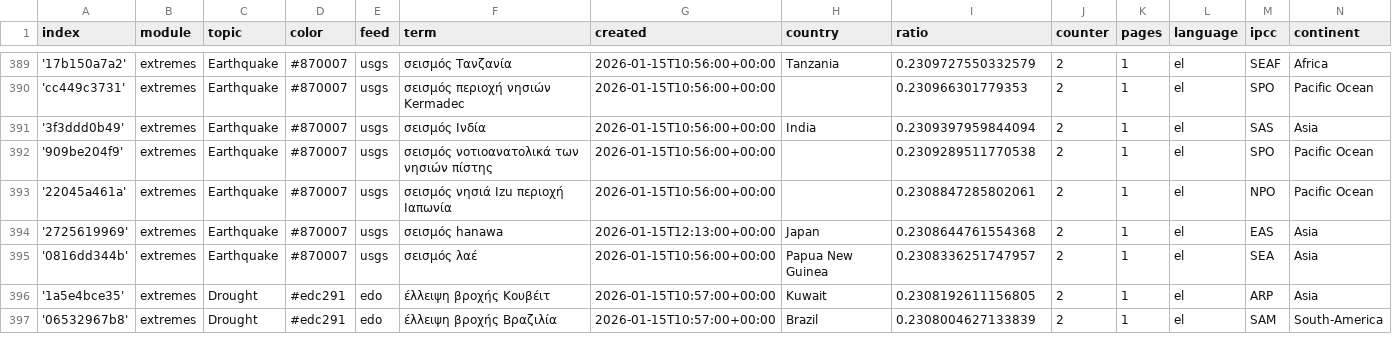
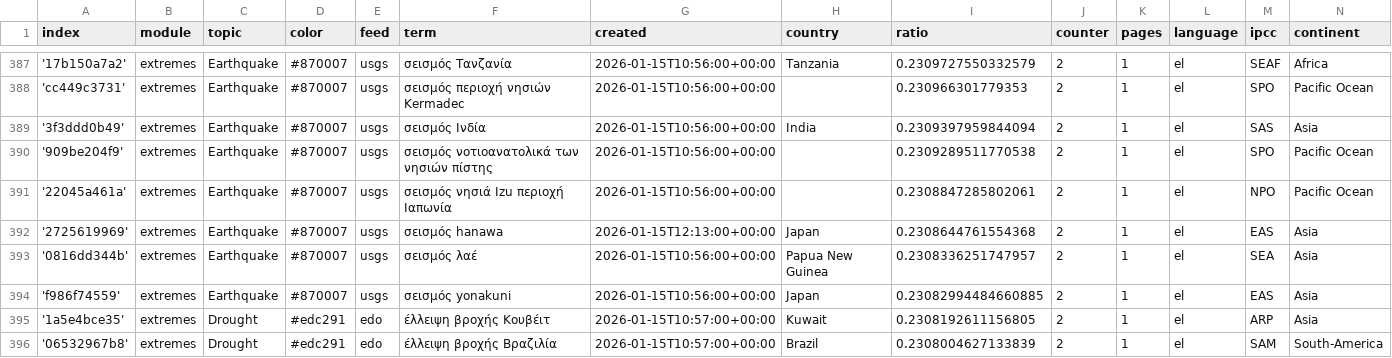
Before and after one commit to newsWhisperer/greekExtremes, a CSV file: terms.csv, drawn as a sheet; only a part is shown, gaps mark what is left out; the diff covers the shown part only; the diff names each change by its address in the sheet, - before the commit and + after, or states it on an @@ line.

Commit message:
Commit from GitHub Actions (harvest:0.0)

```diff
--- a/terms.csv
+++ b/terms.csv
+row 394: 'f986f74559' | extremes | Earthquake | #870007 | usgs | σεισμός yonakuni | 2026-01-15T10:56:00+00:00 | Japan | 0.23082994484660885 | 2 | 1 | el | EAS | Asia
```
Also changed, not shown: 3 added rows, 4 removed rows, 2 moved rows and 2 edited cells elsewhere in this file.
